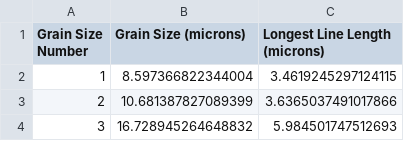
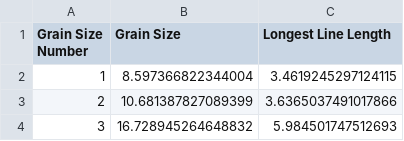
Before and after one commit to symnrslvr/study-repo, a CSV file: image detection/grain_size/grain_sizes.csv, drawn as a sheet; only a part is shown.

```diff
--- a/image detection/grain_size/grain_sizes.csv
+++ b/image detection/grain_size/grain_sizes.csv
@@ -1,2 +1,2 @@
-Grain Size Number,Grain Size (microns),Longest Line Length (microns)
+Grain Size Number,Grain Size,Longest Line Length
 1,8.597366822344004,3.4619245297124115
```
Also changed, not shown: 9 other files.
